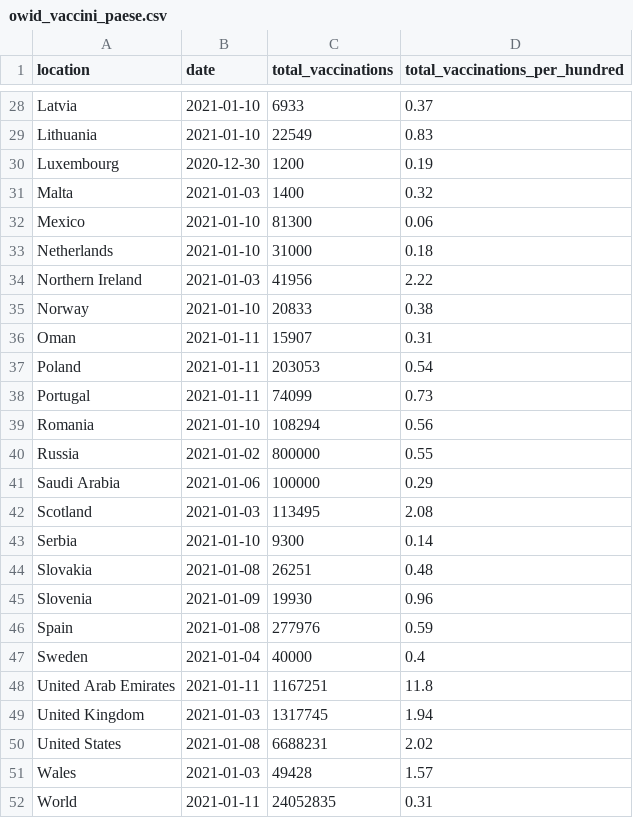
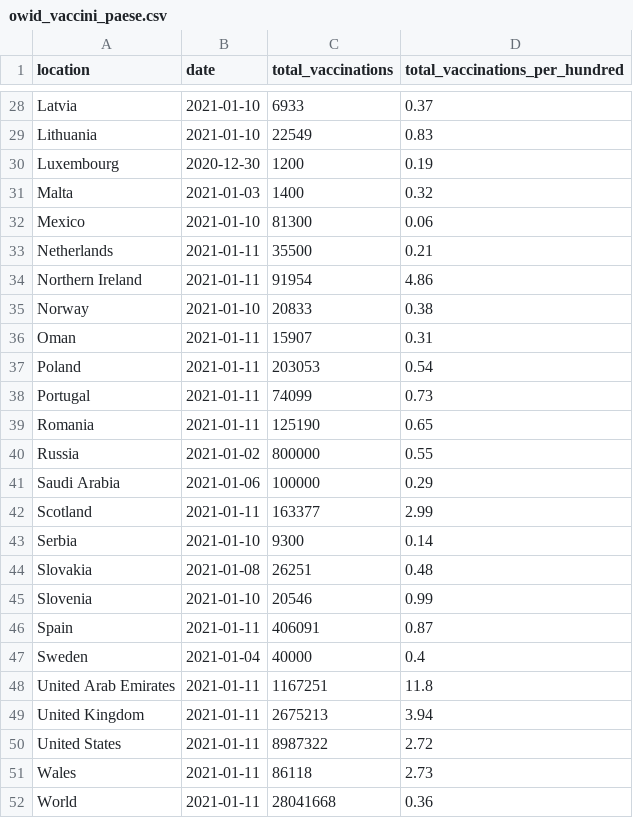
Before and after one commit to Scienzainrete/covid-19, a CSV file: owid_vaccini_paese.csv, drawn as a sheet; only a part is shown, gaps mark what is left out; the diff covers the shown part only.

```diff
--- a/owid_vaccini_paese.csv
+++ b/owid_vaccini_paese.csv
@@ -32,4 +32,4 @@
 "Mexico","2021-01-10",81300,0.06
-"Netherlands","2021-01-10",31000,0.18
-"Northern Ireland","2021-01-03",41956,2.22
+"Netherlands","2021-01-11",35500,0.21
+"Northern Ireland","2021-01-11",91954,4.86
 "Norway","2021-01-10",20833,0.38
@@ -38,15 +38,15 @@
 "Portugal","2021-01-11",74099,0.73
-"Romania","2021-01-10",108294,0.56
+"Romania","2021-01-11",125190,0.65
 "Russia","2021-01-02",800000,0.55
 "Saudi Arabia","2021-01-06",100000,0.29
-"Scotland","2021-01-03",113495,2.08
+"Scotland","2021-01-11",163377,2.99
 "Serbia","2021-01-10",9300,0.14
 "Slovakia","2021-01-08",26251,0.48
-"Slovenia","2021-01-09",19930,0.96
-"Spain","2021-01-08",277976,0.59
+"Slovenia","2021-01-10",20546,0.99
+"Spain","2021-01-11",406091,0.87
 "Sweden","2021-01-04",40000,0.4
 "United Arab Emirates","2021-01-11",1167251,11.8
-"United Kingdom","2021-01-03",1317745,1.94
-"United States","2021-01-08",6688231,2.02
-"Wales","2021-01-03",49428,1.57
-"World","2021-01-11",24052835,0.31
+"United Kingdom","2021-01-11",2675213,3.94
+"United States","2021-01-11",8987322,2.72
+"Wales","2021-01-11",86118,2.73
+"World","2021-01-11",28041668,0.36
```
Also changed, not shown: 26 edited cells elsewhere in this file, 1 other file.
